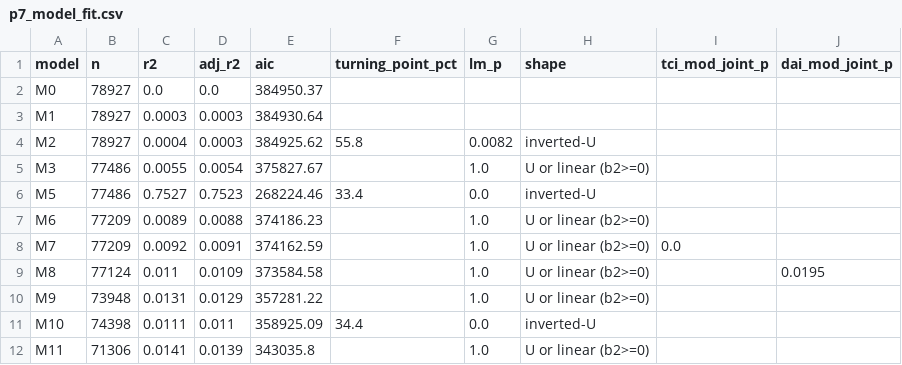
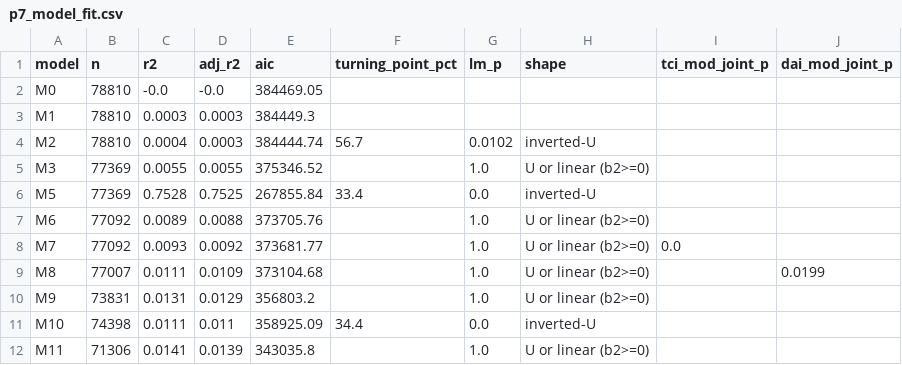
Before and after one commit to thuyhuongctu-cell/my_thesis_phd_candidate_26, a CSV file: p7/replication/results_incl_japan/p7_model_fit.csv, drawn as a sheet.

```diff
--- a/p7/replication/results_incl_japan/p7_model_fit.csv
+++ b/p7/replication/results_incl_japan/p7_model_fit.csv
@@ -1,11 +1,11 @@
 model,n,r2,adj_r2,aic,turning_point_pct,lm_p,shape,tci_mod_joint_p,dai_mod_joint_p
-M0,78927,0.0,0.0,384950.37,,,,,
-M1,78927,0.0003,0.0003,384930.64,,,,,
-M2,78927,0.0004,0.0003,384925.62,55.8,0.0082,inverted-U,,
-M3,77486,0.0055,0.0054,375827.67,,1.0,U or linear (b2>=0),,
-M5,77486,0.7527,0.7523,268224.46,33.4,0.0,inverted-U,,
-M6,77209,0.0089,0.0088,374186.23,,1.0,U or linear (b2>=0),,
-M7,77209,0.0092,0.0091,374162.59,,1.0,U or linear (b2>=0),0.0,
-M8,77124,0.011,0.0109,373584.58,,1.0,U or linear (b2>=0),,0.0195
-M9,73948,0.0131,0.0129,357281.22,,1.0,U or linear (b2>=0),,
+M0,78810,-0.0,-0.0,384469.05,,,,,
+M1,78810,0.0003,0.0003,384449.3,,,,,
+M2,78810,0.0004,0.0003,384444.74,56.7,0.0102,inverted-U,,
+M3,77369,0.0055,0.0055,375346.52,,1.0,U or linear (b2>=0),,
+M5,77369,0.7528,0.7525,267855.84,33.4,0.0,inverted-U,,
+M6,77092,0.0089,0.0088,373705.76,,1.0,U or linear (b2>=0),,
+M7,77092,0.0093,0.0092,373681.77,,1.0,U or linear (b2>=0),0.0,
+M8,77007,0.0111,0.0109,373104.68,,1.0,U or linear (b2>=0),,0.0199
+M9,73831,0.0131,0.0129,356803.2,,1.0,U or linear (b2>=0),,
 M10,74398,0.0111,0.011,358925.09,34.4,0.0,inverted-U,,
```
Also changed, not shown: p7/replication/results_incl_japan/p7_coefs_all_models.csv, p7/replication/results_incl_japan/p7_summary_focal.csv, 2 other files.
